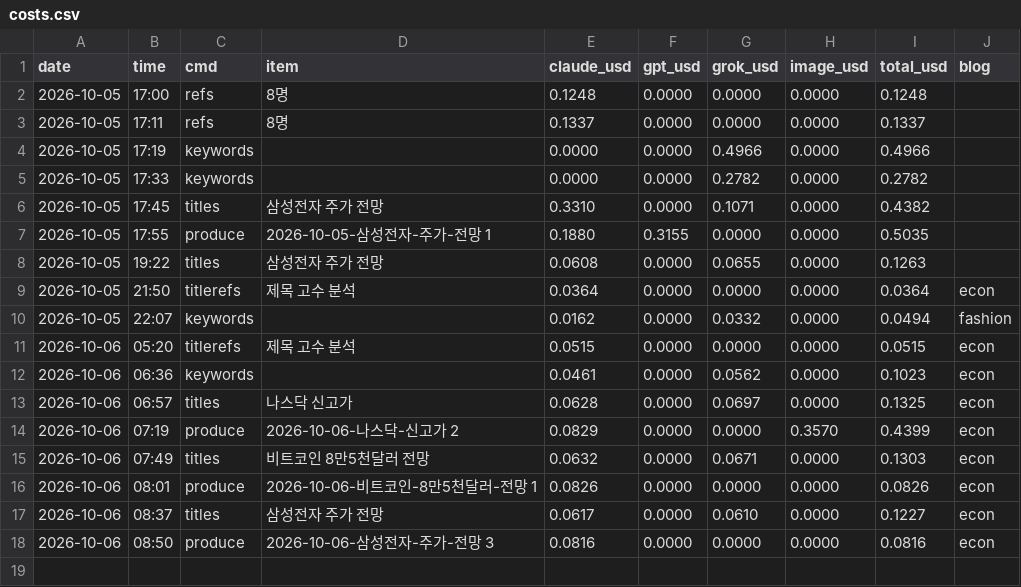
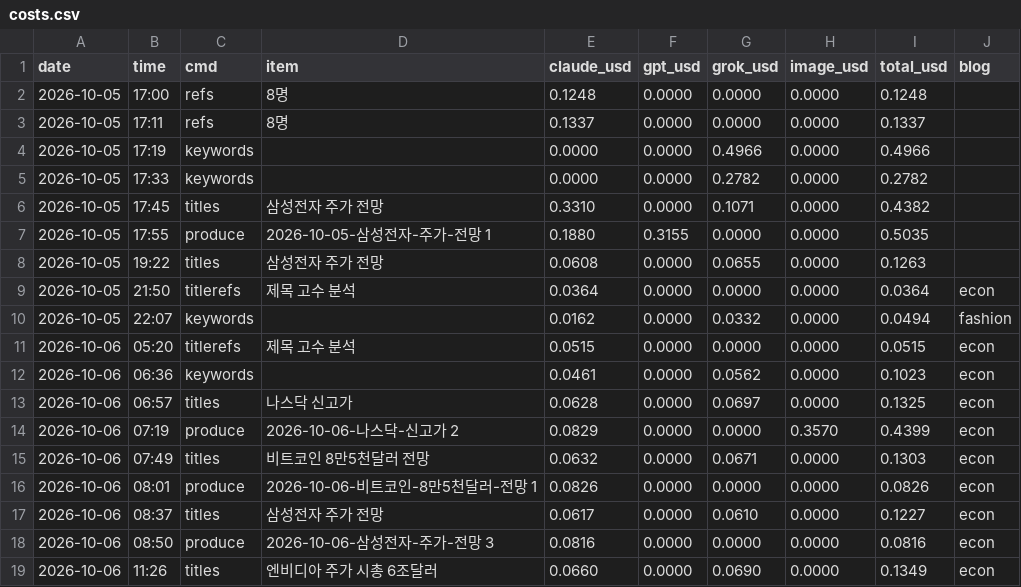
Before and after one commit to mahatera9218-create/shorts-engine, a CSV file: econ/costs.csv, drawn as a sheet.

```diff
--- a/econ/costs.csv
+++ b/econ/costs.csv
@@ -18 +18,2 @@ date,time,cmd,item,claude_usd,gpt_usd,grok_usd,image_usd,total_usd,blog
 2026-10-06,08:50,produce,2026-10-06-삼성전자-주가-전망 3,0.0816,0.0000,0.0000,0.0000,0.0816,econ
+2026-10-06,11:26,titles,엔비디아 주가 시총 6조달러,0.0660,0.0000,0.0690,0.0000,0.1349,econ
```
Also changed, not shown: 2 other files.
